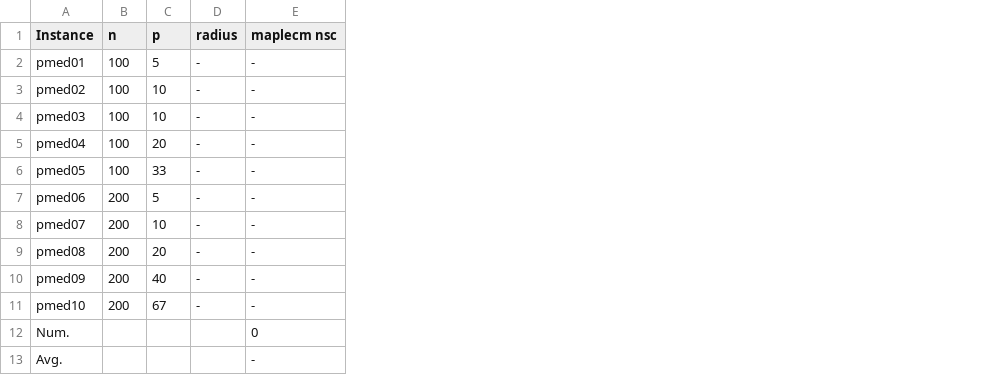
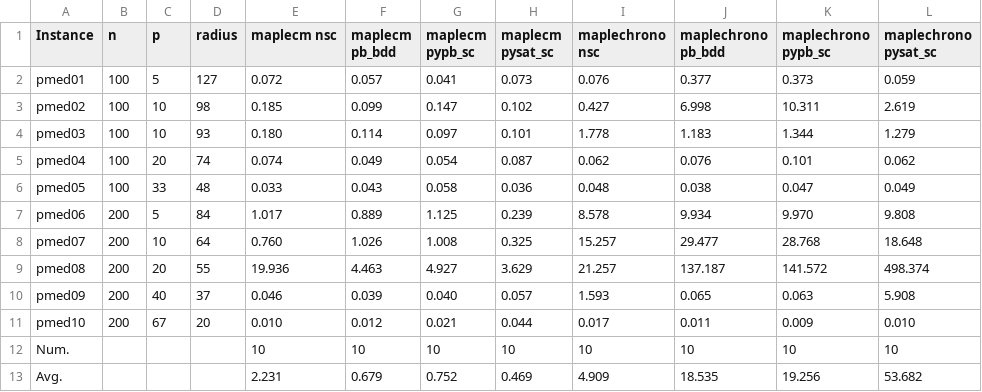
Before and after one commit to djnhngocduc/P-Center, a CSV file: results.csv, drawn as a sheet; the diff names each change by its address in the sheet, - before the commit and + after, or states it on an @@ line.

```diff
--- a/results.csv
+++ b/results.csv
+column F (maplecm pb_bdd), rows 2-13: 0.057 | 0.099 | 0.114 | 0.049 | 0.043 | 0.889 | 1.026 | 4.463 | 0.039 | 0.012 | 10 | 0.679
+column G (maplecm pypb_sc), rows 2-13: 0.041 | 0.147 | 0.097 | 0.054 | 0.058 | 1.125 | 1.008 | 4.927 | 0.040 | 0.021 | 10 | 0.752
+column H (maplecm pysat_sc), rows 2-13: 0.073 | 0.102 | 0.101 | 0.087 | 0.036 | 0.239 | 0.325 | 3.629 | 0.057 | 0.044 | 10 | 0.469
+column I (maplechrono nsc), rows 2-13: 0.076 | 0.427 | 1.778 | 0.062 | 0.048 | 8.578 | 15.257 | 21.257 | 1.593 | 0.017 | 10 | 4.909
+column J (maplechrono pb_bdd), rows 2-13: 0.377 | 6.998 | 1.183 | 0.076 | 0.038 | 9.934 | 29.477 | 137.187 | 0.065 | 0.011 | 10 | 18.535
+column K (maplechrono pypb_sc), rows 2-13: 0.373 | 10.311 | 1.344 | 0.101 | 0.047 | 9.970 | 28.768 | 141.572 | 0.063 | 0.009 | 10 | 19.256
+column L (maplechrono pysat_sc), rows 2-13: 0.059 | 2.619 | 1.279 | 0.062 | 0.049 | 9.808 | 18.648 | 498.374 | 5.908 | 0.010 | 10 | 53.682
-D2 (radius): -
+D2 (radius): 127
-E2 (maplecm nsc): -
+E2 (maplecm nsc): 0.072
-D3 (radius): -
+D3 (radius): 98
-E3 (maplecm nsc): -
+E3 (maplecm nsc): 0.185
-D4 (radius): -
+D4 (radius): 93
-E4 (maplecm nsc): -
+E4 (maplecm nsc): 0.180
-D5 (radius): -
+D5 (radius): 74
-E5 (maplecm nsc): -
+E5 (maplecm nsc): 0.074
-D6 (radius): -
+D6 (radius): 48
-E6 (maplecm nsc): -
+E6 (maplecm nsc): 0.033
-D7 (radius): -
+D7 (radius): 84
-E7 (maplecm nsc): -
+E7 (maplecm nsc): 1.017
-D8 (radius): -
+D8 (radius): 64
-E8 (maplecm nsc): -
+E8 (maplecm nsc): 0.760
-D9 (radius): -
+D9 (radius): 55
-E9 (maplecm nsc): -
+E9 (maplecm nsc): 19.936
-D10 (radius): -
+D10 (radius): 37
-E10 (maplecm nsc): -
+E10 (maplecm nsc): 0.046
-D11 (radius): -
+D11 (radius): 20
-E11 (maplecm nsc): -
+E11 (maplecm nsc): 0.010
-E12 (maplecm nsc): 0
+E12 (maplecm nsc): 10
-E13 (maplecm nsc): -
+E13 (maplecm nsc): 2.231
```
Also changed, not shown: 8 other files.
